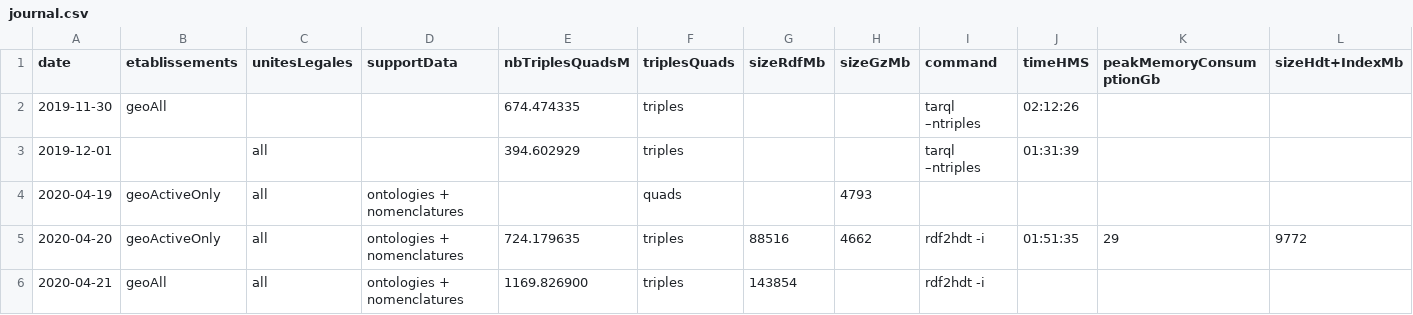
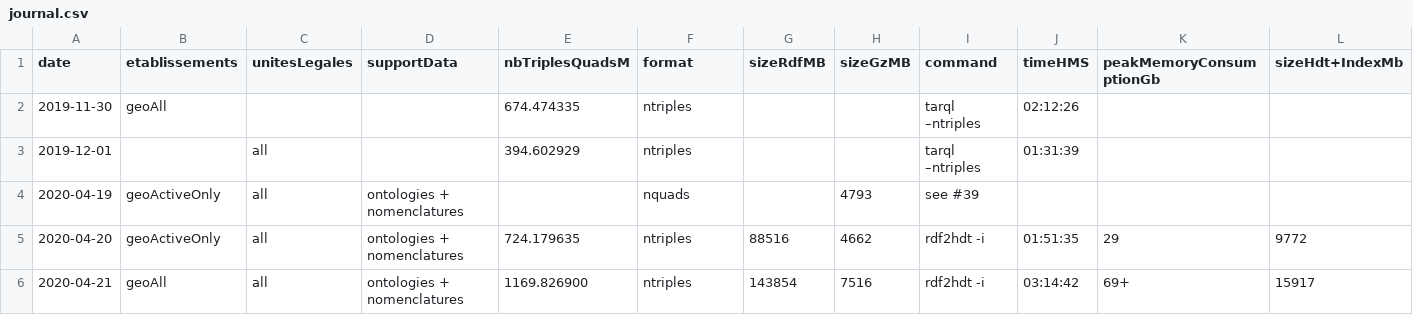
Before and after one commit to ColinMaudry/sirene-ld, a CSV file: journal.csv, drawn as a sheet.

Commit message:
Journal updated

```diff
--- a/journal.csv
+++ b/journal.csv
@@ -1,6 +1,6 @@
-date,etablissements,unitesLegales,supportData,nbTriplesQuadsM,triplesQuads,sizeRdfMb,sizeGzMb,command,timeHMS,peakMemoryConsumptionGb,sizeHdt+IndexMb
-2019-11-30,geoAll,,,674.474335,triples,,,tarql –ntriples,02:12:26,,
-2019-12-01,,all,,394.602929,triples,,,tarql –ntriples,01:31:39,,
-2020-04-19,geoActiveOnly,all,ontologies + nomenclatures,,quads,,4793,,,,
-2020-04-20,geoActiveOnly,all,ontologies + nomenclatures,724.179635,triples,88516,4662,rdf2hdt -i,01:51:35,29,9772
-2020-04-21,geoAll,all,ontologies + nomenclatures,1169.826900,triples,143854,,rdf2hdt -i,,,
+date,etablissements,unitesLegales,supportData,nbTriplesQuadsM,format,sizeRdfMB,sizeGzMB,command,timeHMS,peakMemoryConsumptionGb,sizeHdt+IndexMb
+2019-11-30,geoAll,,,674.474335,ntriples,,,tarql –ntriples,02:12:26,,
+2019-12-01,,all,,394.602929,ntriples,,,tarql –ntriples,01:31:39,,
+2020-04-19,geoActiveOnly,all,ontologies + nomenclatures,,nquads,,4793,see #39,,,
+2020-04-20,geoActiveOnly,all,ontologies + nomenclatures,724.179635,ntriples,88516,4662,rdf2hdt -i,01:51:35,29,9772
+2020-04-21,geoAll,all,ontologies + nomenclatures,1169.826900,ntriples,143854,7516,rdf2hdt -i,03:14:42,69+,15917
```
